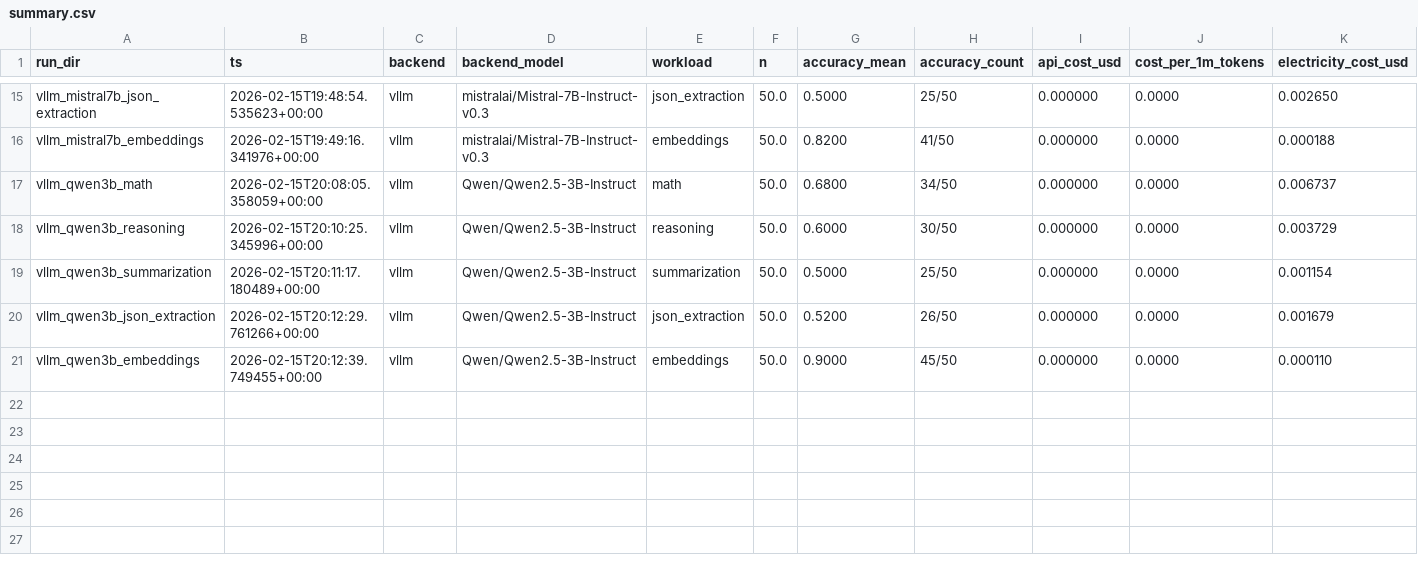
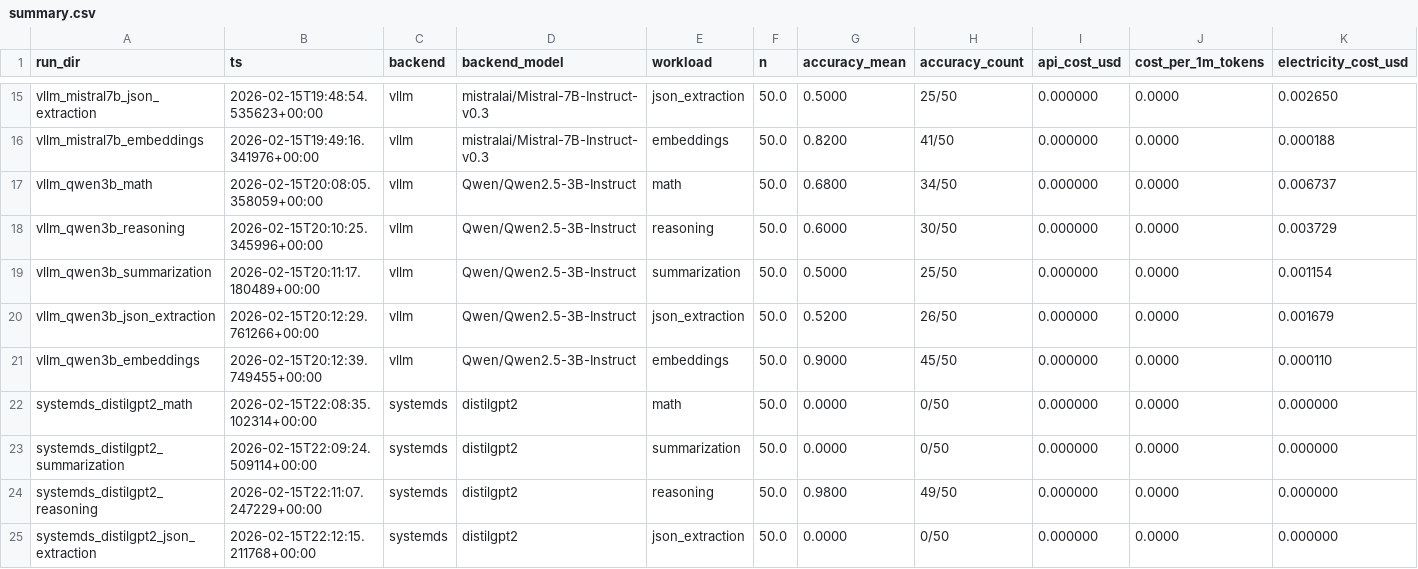
Before and after one commit to apache/systemds, a CSV file: scripts/staging/llm-bench/results/summary.csv, drawn as a sheet; only a part is shown, gaps mark what is left out; rows hold the shown columns only; the diff names each change by its address in the sheet, - before the commit and + after, or states it on an @@ line.

Commit message:
Add SystemDS JMLC backend with FrameBlock batch processing
Integrate SystemDS as a benchmark backend using the JMLC API. All prompts
are processed through PreparedScript.generateBatchWithMetrics() which
returns results in a typed FrameBlock with per-prompt timing and token
metrics. Benchmark results for 4 workloads with distilgpt2 on H100.

```diff
--- a/scripts/staging/llm-bench/results/summary.csv
+++ b/scripts/staging/llm-bench/results/summary.csv
+row 22: systemds_distilgpt2_math | 2026-02-15T22:08:35.102314+00:00 | systemds | distilgpt2 | math | 50.0 | 0.0000 | 0/50 | 0.000000 | 0.0000 | 0.000000
+row 23: systemds_distilgpt2_summarization | 2026-02-15T22:09:24.509114+00:00 | systemds | distilgpt2 | summarization | 50.0 | 0.0000 | 0/50 | 0.000000 | 0.0000 | 0.000000
+row 24: systemds_distilgpt2_reasoning | 2026-02-15T22:11:07.247229+00:00 | systemds | distilgpt2 | reasoning | 50.0 | 0.9800 | 49/50 | 0.000000 | 0.0000 | 0.000000
+row 25: systemds_distilgpt2_json_extraction | 2026-02-15T22:12:15.211768+00:00 | systemds | distilgpt2 | json_extraction | 50.0 | 0.0000 | 0/50 | 0.000000 | 0.0000 | 0.000000
```
Also changed, not shown: 19 other files.
